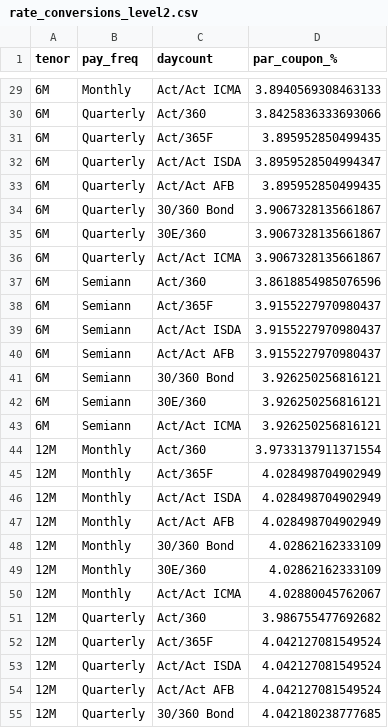
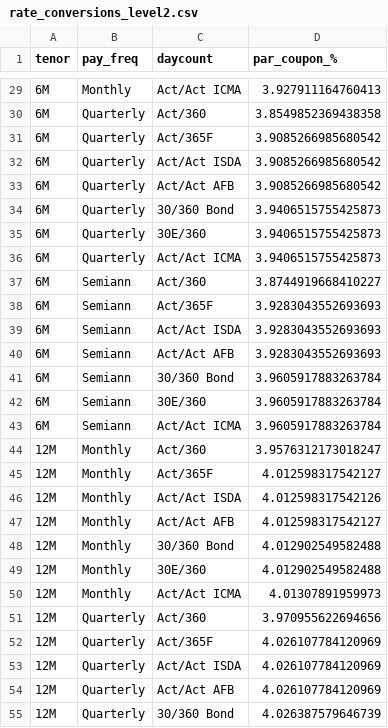
Before and after one commit to lavanic99/curve-bootstrapping, a CSV file: SOFR/rate_conversions_level2.csv, drawn as a sheet; only a part is shown, gaps mark what is left out; the diff covers the shown part only.

```diff
--- a/SOFR/rate_conversions_level2.csv
+++ b/SOFR/rate_conversions_level2.csv
@@ -29,27 +29,27 @@ tenor,pay_freq,daycount,par_coupon_%
-6M,Monthly,Act/Act ICMA,3.8940569308463133
-6M,Quarterly,Act/360,3.8425836333693066
-6M,Quarterly,Act/365F,3.895952850499435
-6M,Quarterly,Act/Act ISDA,3.8959528504994347
-6M,Quarterly,Act/Act AFB,3.895952850499435
-6M,Quarterly,30/360 Bond,3.9067328135661867
-6M,Quarterly,30E/360,3.9067328135661867
-6M,Quarterly,Act/Act ICMA,3.9067328135661867
-6M,Semiann,Act/360,3.8618854985076596
-6M,Semiann,Act/365F,3.9155227970980437
-6M,Semiann,Act/Act ISDA,3.9155227970980437
-6M,Semiann,Act/Act AFB,3.9155227970980437
-6M,Semiann,30/360 Bond,3.926250256816121
-6M,Semiann,30E/360,3.926250256816121
-6M,Semiann,Act/Act ICMA,3.926250256816121
-12M,Monthly,Act/360,3.9733137911371554
-12M,Monthly,Act/365F,4.028498704902949
-12M,Monthly,Act/Act ISDA,4.028498704902949
-12M,Monthly,Act/Act AFB,4.028498704902949
-12M,Monthly,30/360 Bond,4.02862162333109
-12M,Monthly,30E/360,4.02862162333109
-12M,Monthly,Act/Act ICMA,4.02880045762067
-12M,Quarterly,Act/360,3.986755477692682
-12M,Quarterly,Act/365F,4.042127081549524
-12M,Quarterly,Act/Act ISDA,4.042127081549524
-12M,Quarterly,Act/Act AFB,4.042127081549524
-12M,Quarterly,30/360 Bond,4.042180238777685
+6M,Monthly,Act/Act ICMA,3.927911164760413
+6M,Quarterly,Act/360,3.8549852369438358
+6M,Quarterly,Act/365F,3.9085266985680542
+6M,Quarterly,Act/Act ISDA,3.9085266985680542
+6M,Quarterly,Act/Act AFB,3.9085266985680542
+6M,Quarterly,30/360 Bond,3.9406515755425873
+6M,Quarterly,30E/360,3.9406515755425873
+6M,Quarterly,Act/Act ICMA,3.9406515755425873
+6M,Semiann,Act/360,3.8744919668410227
+6M,Semiann,Act/365F,3.9283043552693693
+6M,Semiann,Act/Act ISDA,3.9283043552693693
+6M,Semiann,Act/Act AFB,3.9283043552693693
+6M,Semiann,30/360 Bond,3.9605917883263784
+6M,Semiann,30E/360,3.9605917883263784
+6M,Semiann,Act/Act ICMA,3.9605917883263784
+12M,Monthly,Act/360,3.9576312173018247
+12M,Monthly,Act/365F,4.012598317542127
+12M,Monthly,Act/Act ISDA,4.012598317542126
+12M,Monthly,Act/Act AFB,4.012598317542127
+12M,Monthly,30/360 Bond,4.012902549582488
+12M,Monthly,30E/360,4.012902549582488
+12M,Monthly,Act/Act ICMA,4.01307891959973
+12M,Quarterly,Act/360,3.970955622694656
+12M,Quarterly,Act/365F,4.026107784120969
+12M,Quarterly,Act/Act ISDA,4.026107784120969
+12M,Quarterly,Act/Act AFB,4.026107784120969
+12M,Quarterly,30/360 Bond,4.026387579646739
```
Also changed, not shown: 71 edited cells elsewhere in this file, CORPORATE/corp_rate_conversions.csv, CORPORATE/credit_spread_termstructure.csv, 19 other files.
